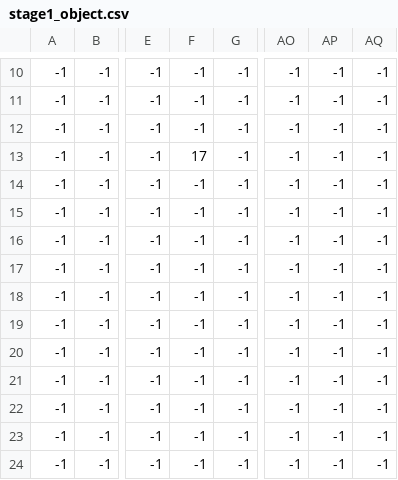
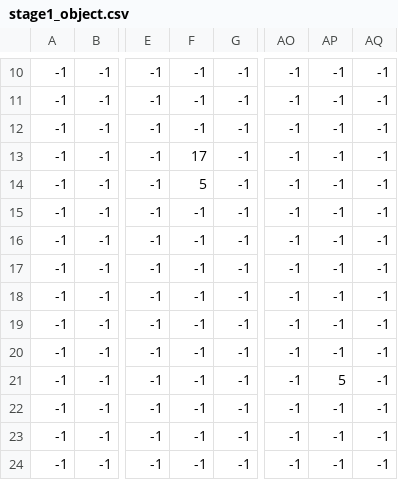
Before and after one commit to dayu1266/surusuri, a CSV file: sumisumo/res/Map/stage1_object.csv, drawn as a sheet; only a part is shown, gaps mark what is left out; the diff names each change by its address in the sheet, - before the commit and + after, or states it on an @@ line.

```diff
--- a/sumisumo/res/Map/stage1_object.csv
+++ b/sumisumo/res/Map/stage1_object.csv
-F14: -1
+F14: 5
-AP21: -1
+AP21: 5
```
Also changed, not shown: 7 other files.
